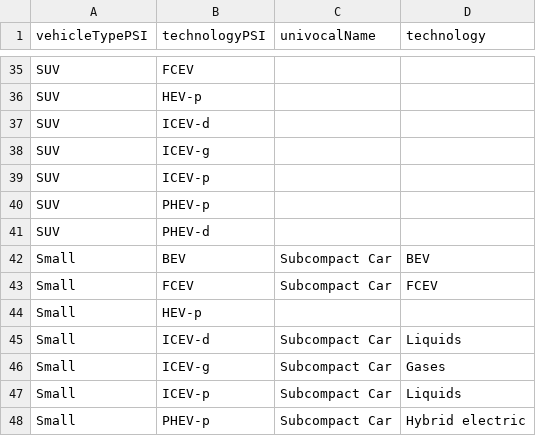
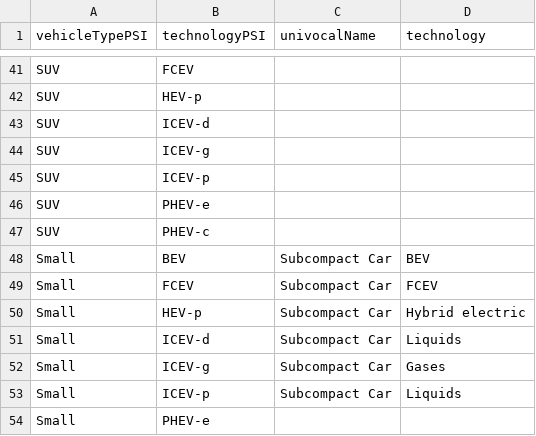
Before and after one commit to pik-piam/mrtransport, a CSV file: inst/extdata/mappingPSItoEDGET.csv, drawn as a sheet; only a part is shown, gaps mark what is left out; the diff covers the shown part only.

```diff
--- a/inst/extdata/mappingPSItoEDGET.csv
+++ b/inst/extdata/mappingPSItoEDGET.csv
@@ -39,7 +45,7 @@ SUV;ICEV-g;;
 SUV;ICEV-p;;
-SUV;PHEV-p;;
-SUV;PHEV-d;;
+SUV;PHEV-e;;
+SUV;PHEV-c;;
 Small;BEV;Subcompact Car;BEV
 Small;FCEV;Subcompact Car;FCEV
-Small;HEV-p;;
+Small;HEV-p;Subcompact Car;Hybrid electric
 Small;ICEV-d;Subcompact Car;Liquids
@@ -47,2 +53,2 @@ Small;ICEV-g;Subcompact Car;Gases
 Small;ICEV-p;Subcompact Car;Liquids
-Small;PHEV-p;Subcompact Car;Hybrid electric
+Small;PHEV-e;;
```
Also changed, not shown: 6 added rows and 49 edited cells elsewhere in this file, inst/extdata/mappingGCAMtoEDGET.csv, 7 other files.
